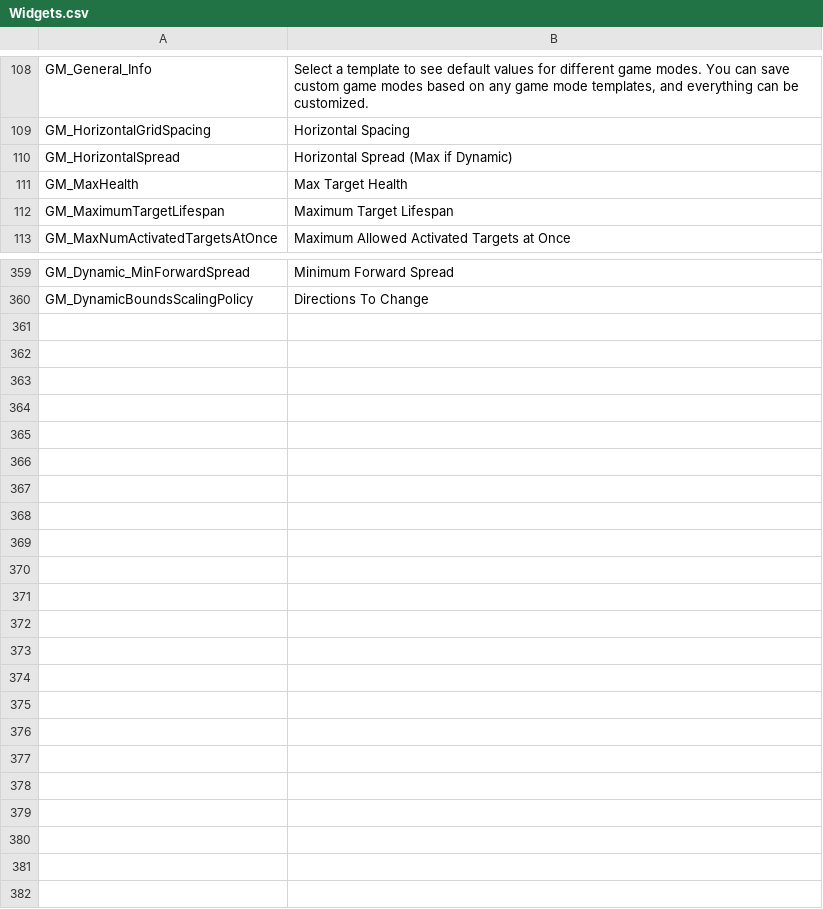
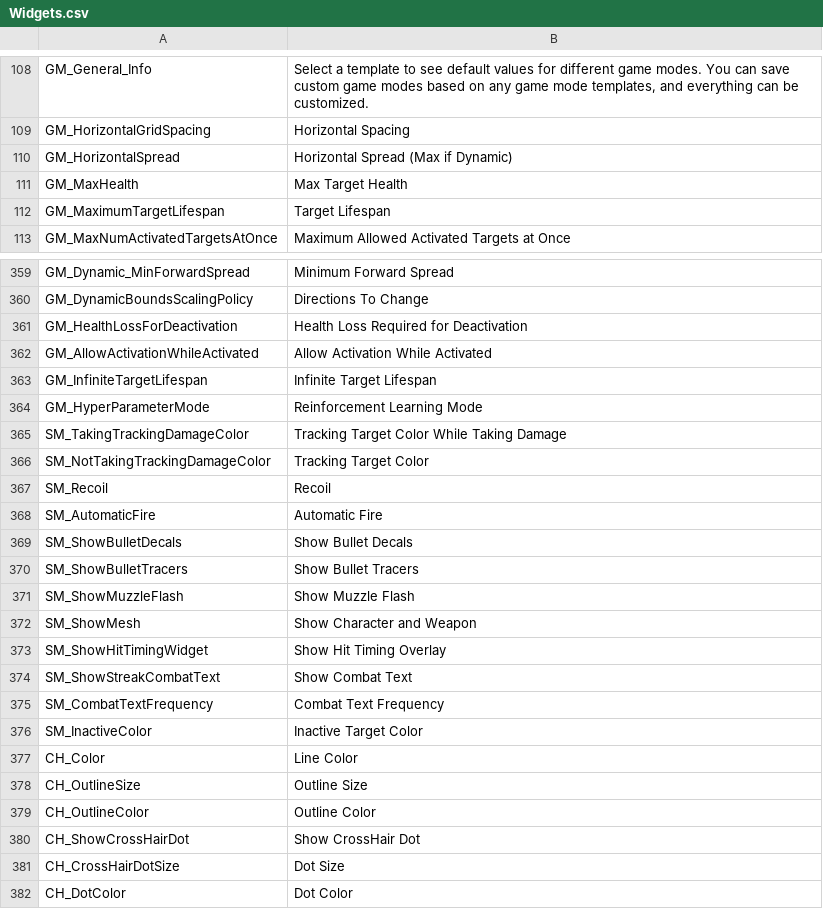
Before and after one commit to markoleptic/BeatShot, a CSV file: Content/NonAssets/Widgets.csv, drawn as a sheet; only a part is shown, gaps mark what is left out; the diff covers the shown part only.

```diff
--- a/Content/NonAssets/Widgets.csv
+++ b/Content/NonAssets/Widgets.csv
@@ -111,3 +111,3 @@ GM_HorizontalSpread,Horizontal Spread (Max if Dynamic)
 GM_MaxHealth,Max Target Health
-GM_MaximumTargetLifespan,Maximum Target Lifespan
+GM_MaximumTargetLifespan,Target Lifespan
 GM_MaxNumActivatedTargetsAtOnce,Maximum Allowed Activated Targets at Once
@@ -360 +360,23 @@ GM_Dynamic_MinForwardSpread,Minimum Forward Spread
 GM_DynamicBoundsScalingPolicy,Directions To Change
+GM_HealthLossForDeactivation,Health Loss Required for Deactivation
+GM_AllowActivationWhileActivated,Allow Activation While Activated
+GM_InfiniteTargetLifespan,Infinite Target Lifespan
+GM_HyperParameterMode,Reinforcement Learning Mode
+SM_TakingTrackingDamageColor,Tracking Target Color While Taking Damage
+SM_NotTakingTrackingDamageColor,Tracking Target Color
+SM_Recoil,Recoil
+SM_AutomaticFire,Automatic Fire
+SM_ShowBulletDecals,Show Bullet Decals
+SM_ShowBulletTracers,Show Bullet Tracers
+SM_ShowMuzzleFlash,Show Muzzle Flash
+SM_ShowMesh,Show Character and Weapon
+SM_ShowHitTimingWidget,Show Hit Timing Overlay
+SM_ShowStreakCombatText,Show Combat Text
+SM_CombatTextFrequency,Combat Text Frequency
+SM_InactiveColor,Inactive Target Color
+CH_Color,Line Color
+CH_OutlineSize,Outline Size
+CH_OutlineColor,Outline Color
+CH_ShowCrossHairDot,Show CrossHair Dot
+CH_CrossHairDotSize,Dot Size
+CH_DotColor,Dot Color
```
Also changed, not shown: 7 edited cells elsewhere in this file, Content/NonAssets/Tooltips.csv, 44 other files.
